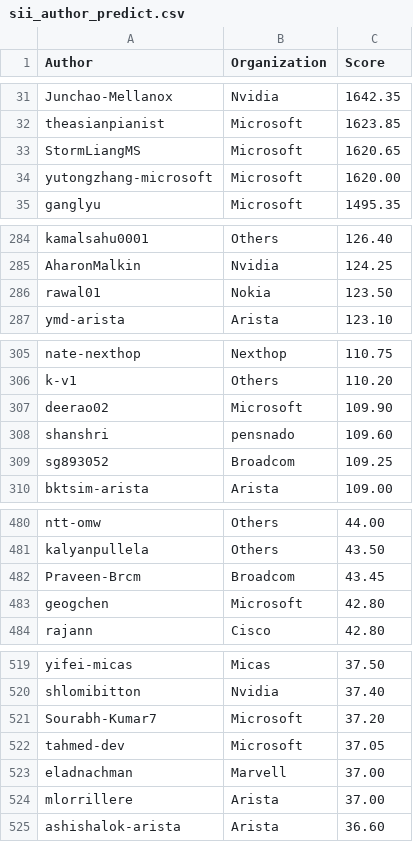
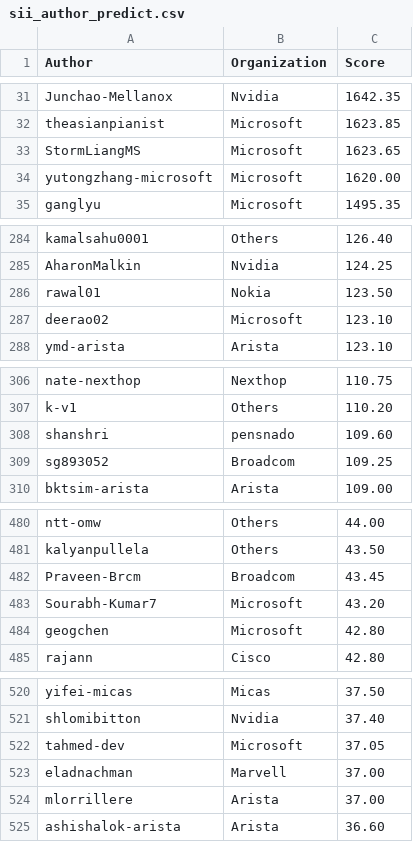
Before and after one commit to sonic-net/sonic-tsc, a CSV file: sii_author_predict.csv, drawn as a sheet; only a part is shown, gaps mark what is left out; the diff covers the shown part only.

Commit message:
[automation] Update Sii Score by azure pipeline.

```diff
--- a/sii_author_predict.csv
+++ b/sii_author_predict.csv
@@ -32,3 +32,3 @@ Junchao-Mellanox,Nvidia,1642.35
 theasianpianist,Microsoft,1623.85
-StormLiangMS,Microsoft,1620.65
+StormLiangMS,Microsoft,1623.65
 yutongzhang-microsoft,Microsoft,1620.00
@@ -286,2 +286,3 @@ AharonMalkin,Nvidia,124.25
 rawal01,Nokia,123.50
+deerao02,Microsoft,123.10
 ymd-arista,Arista,123.10
@@ -306,3 +307,2 @@ nate-nexthop,Nexthop,110.75
 k-v1,Others,110.20
-deerao02,Microsoft,109.90
 shanshri,pensnado,109.60
@@ -482,2 +482,3 @@ kalyanpullela,Others,43.50
 Praveen-Brcm,Broadcom,43.45
+Sourabh-Kumar7,Microsoft,43.20
 geogchen,Microsoft,42.80
@@ -520,3 +521,2 @@ yifei-micas,Micas,37.50
 shlomibitton,Nvidia,37.40
-Sourabh-Kumar7,Microsoft,37.20
 tahmed-dev,Microsoft,37.05
```
Also changed, not shown: 3 added rows, 3 removed rows and 7 edited cells elsewhere in this file, sii_org_predict.csv.
